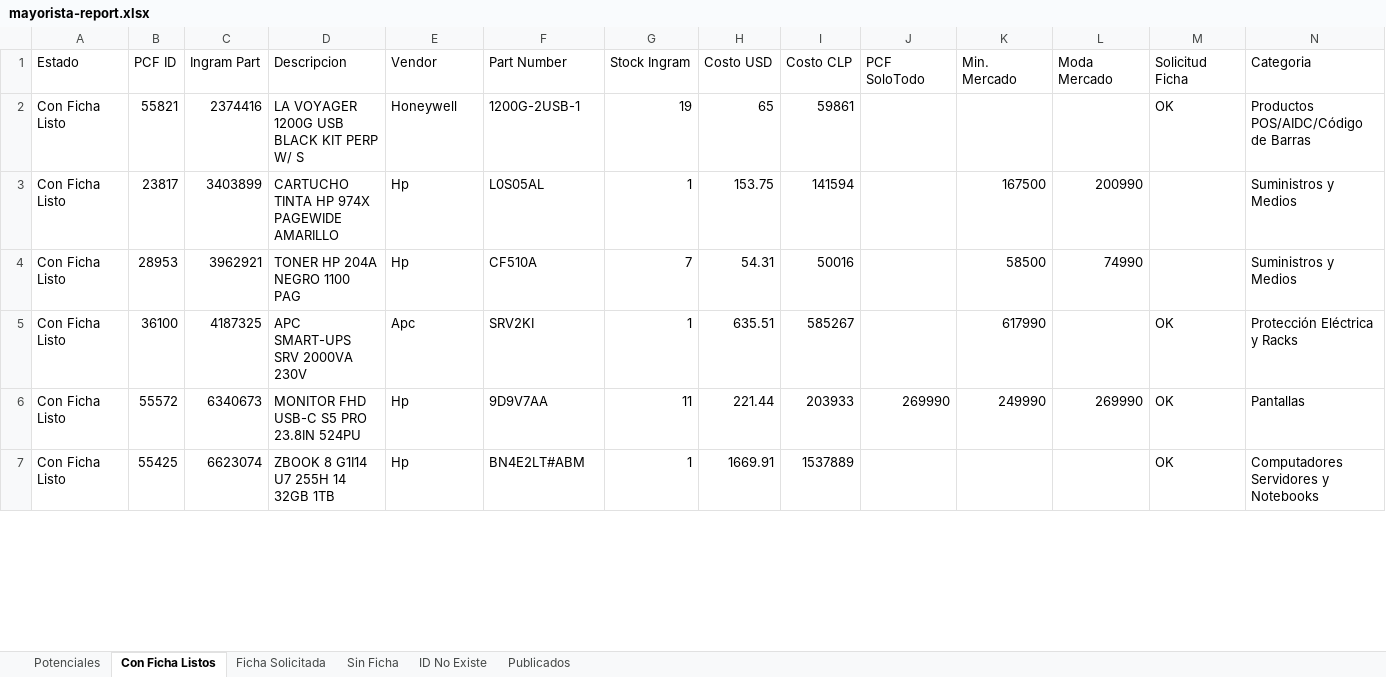
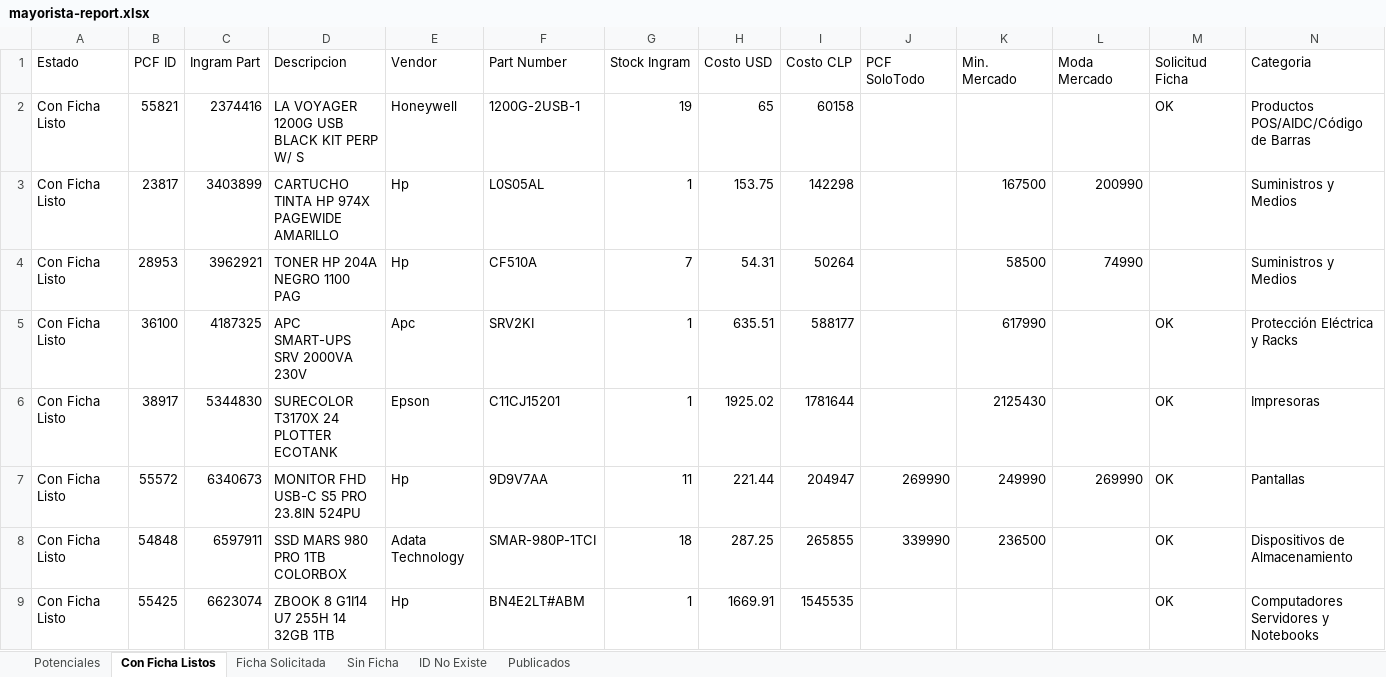
Before and after one commit to aincatoni/pcfactory-monitor-mayoristas, an Excel workbook: mayorista-report.xlsx, sheet Con Ficha Listos, drawn as a sheet; only a part is shown; values as stored, in another font and other column widths than the file's, no borders; addresses are those after the commit; the diff covers the shown part only; the diff names each change by its address in the sheet, - before the commit and + after, or states it on an @@ line.

```diff
--- a/mayorista-report.xlsx (sheet Con Ficha Listos)
+++ b/mayorista-report.xlsx (sheet Con Ficha Listos)
-I2 (Costo CLP): 59861
+I2 (Costo CLP): 60158
-I3 (Costo CLP): 141594
+I3 (Costo CLP): 142298
-I4 (Costo CLP): 50016
+I4 (Costo CLP): 50264
-I5 (Costo CLP): 585267
+I5 (Costo CLP): 588177
+row 6: Con Ficha Listo | 38917 | 5344830 | SURECOLOR T3170X 24 PLOTTER ECOTANK | Epson | C11CJ15201 | 1 | 1925.02 | 1781644 |  | 2125430 |  | OK | Impresoras
-I7 (Costo CLP): 203933
+I7 (Costo CLP): 204947
+row 8: Con Ficha Listo | 54848 | 6597911 | SSD MARS 980 PRO 1TB COLORBOX | Adata Technology | SMAR-980P-1TCI | 18 | 287.25 | 265855 | 339990 | 236500 |  | OK | Dispositivos de Almacenamiento
-I9 (Costo CLP): 1537889
+I9 (Costo CLP): 1545535
```
Also changed, not shown: 54 added rows, 48 removed rows and 162 edited cells elsewhere in this sheet, sheet Potenciales, sheet Publicados, sheet ID No Existe, sheet Sin Ficha, sheet Ficha Solicitada, 2 other files.
